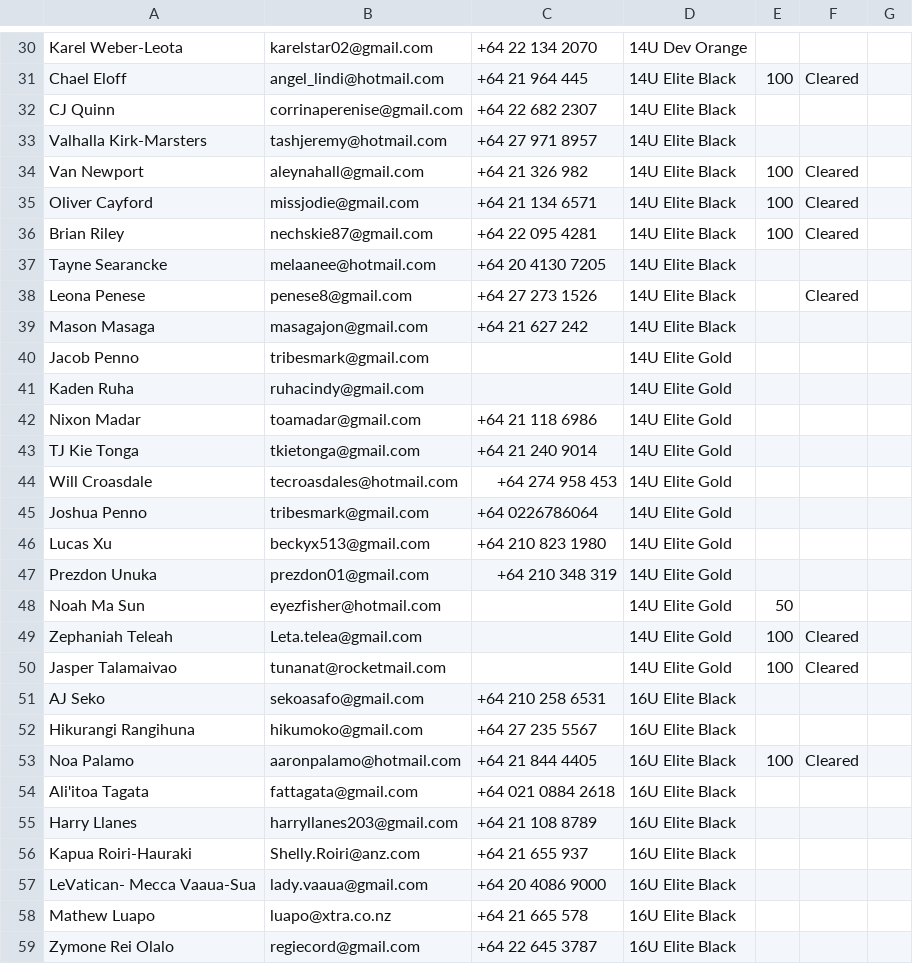
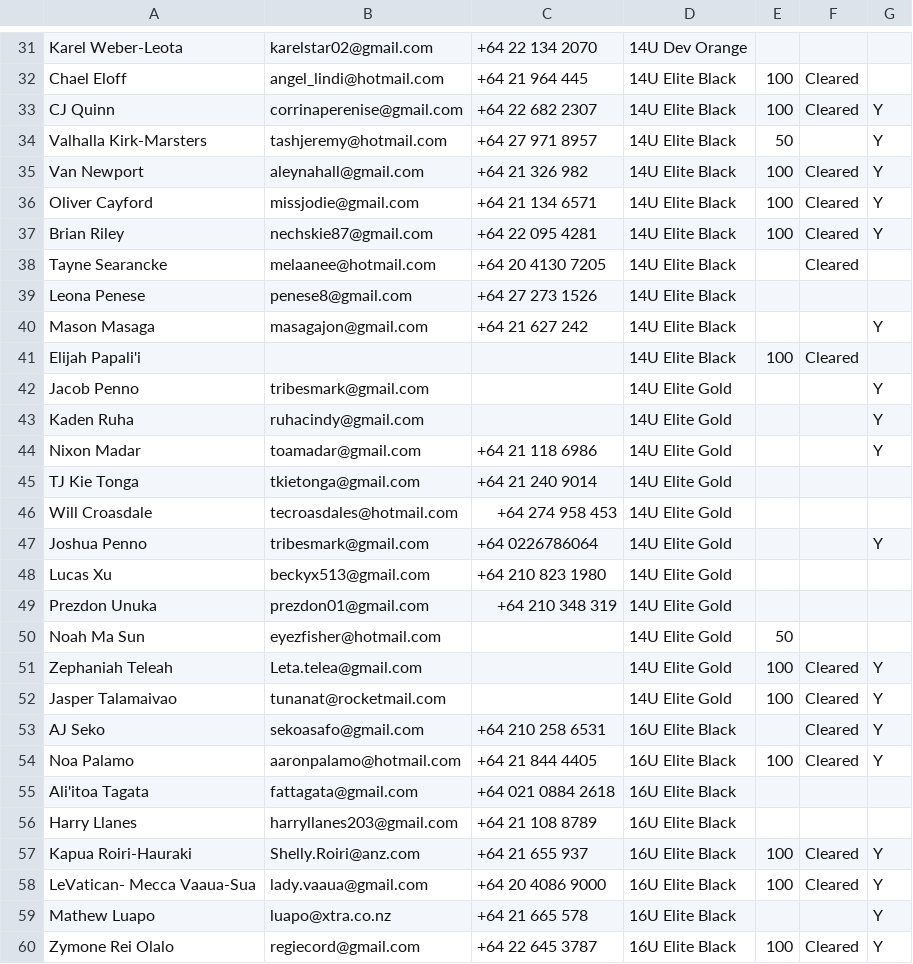
Before and after one commit to limonza/te-tai-hou-teams-2025, a CSV file: teams.csv, drawn as a sheet; only a part is shown, gaps mark what is left out; the diff covers the shown part only.

```diff
--- a/teams.csv
+++ b/teams.csv
@@ -31,16 +32,17 @@ Karel Weber-Leota ,karelstar02@gmail.com,+64 22 134 2070,14U Dev Orange,,,
 Chael Eloff,angel_lindi@hotmail.com,+64 21 964 445,14U Elite Black,100,Cleared,
-CJ Quinn,corrinaperenise@gmail.com,+64 22 682 2307,14U Elite Black,,,
-Valhalla Kirk-Marsters,tashjeremy@hotmail.com,+64 27 971 8957,14U Elite Black,,,
-Van Newport,aleynahall@gmail.com,+64 21 326 982,14U Elite Black,100,Cleared,
-Oliver Cayford,missjodie@gmail.com,+64 21 134 6571,14U Elite Black,100,Cleared,
-Brian Riley,nechskie87@gmail.com,+64 22 095 4281,14U Elite Black,100,Cleared,
-Tayne Searancke,melaanee@hotmail.com,+64 20 4130 7205,14U Elite Black,,,
-Leona Penese,penese8@gmail.com,+64 27 273 1526,14U Elite Black,,Cleared,
-Mason  Masaga,masagajon@gmail.com,+64 21 627 242,14U Elite Black,,,
-Jacob Penno,tribesmark@gmail.com,,14U Elite Gold,,,
-Kaden Ruha,ruhacindy@gmail.com,,14U Elite Gold,,,
-Nixon Madar,toamadar@gmail.com,+64 21 118 6986,14U Elite Gold,,,
+CJ Quinn,corrinaperenise@gmail.com,+64 22 682 2307,14U Elite Black,100,Cleared,Y
+Valhalla Kirk-Marsters,tashjeremy@hotmail.com,+64 27 971 8957,14U Elite Black,50,,Y
+Van Newport,aleynahall@gmail.com,+64 21 326 982,14U Elite Black,100,Cleared,Y
+Oliver Cayford,missjodie@gmail.com,+64 21 134 6571,14U Elite Black,100,Cleared,Y
+Brian Riley,nechskie87@gmail.com,+64 22 095 4281,14U Elite Black,100,Cleared,Y
+Tayne Searancke,melaanee@hotmail.com,+64 20 4130 7205,14U Elite Black,,Cleared,
+Leona Penese,penese8@gmail.com,+64 27 273 1526,14U Elite Black,,,
+Mason  Masaga,masagajon@gmail.com,+64 21 627 242,14U Elite Black,,,Y
+Elijah Papali'i,,,14U Elite Black,100,Cleared,
+Jacob Penno,tribesmark@gmail.com,,14U Elite Gold,,,Y
+Kaden Ruha,ruhacindy@gmail.com,,14U Elite Gold,,,Y
+Nixon Madar,toamadar@gmail.com,+64 21 118 6986,14U Elite Gold,,,Y
 TJ Kie Tonga ,tkietonga@gmail.com,+64 21 240 9014,14U Elite Gold,,,
 Will Croasdale,tecroasdales@hotmail.com,+64 274 958 453,14U Elite Gold,,,
-Joshua Penno,tribesmark@gmail.com,+64 0226786064,14U Elite Gold,,,
+Joshua Penno,tribesmark@gmail.com,+64 0226786064,14U Elite Gold,,,Y
 Lucas Xu,beckyx513@gmail.com,+64 210 823 1980,14U Elite Gold,,,
@@ -48,12 +50,11 @@ Prezdon Unuka,prezdon01@gmail.com,+64 210 348 319,14U Elite Gold,,,
 Noah Ma Sun,eyezfisher@hotmail.com,,14U Elite Gold,50,,
-Zephaniah Teleah,Leta.telea@gmail.com,,14U Elite Gold,100,Cleared,
-Jasper Talamaivao,tunanat@rocketmail.com,,14U Elite Gold,100,Cleared,
-AJ Seko,sekoasafo@gmail.com,+64 210 258 6531,16U Elite Black,,,
-Hikurangi  Rangihuna,hikumoko@gmail.com,+64 27 235 5567,16U Elite Black,,,
-Noa Palamo,aaronpalamo@hotmail.com,+64 21 844 4405,16U Elite Black,100,Cleared,
+Zephaniah Teleah,Leta.telea@gmail.com,,14U Elite Gold,100,Cleared,Y
+Jasper Talamaivao,tunanat@rocketmail.com,,14U Elite Gold,100,Cleared,Y
+AJ Seko,sekoasafo@gmail.com,+64 210 258 6531,16U Elite Black,,Cleared,Y
+Noa Palamo,aaronpalamo@hotmail.com,+64 21 844 4405,16U Elite Black,100,Cleared,Y
 Ali'itoa Tagata,fattagata@gmail.com,+64 021 0884 2618,16U Elite Black,,,
 Harry  Llanes ,harryllanes203@gmail.com,+64 21 108 8789,16U Elite Black,,,
-Kapua Roiri-Hauraki ,Shelly.Roiri@anz.com,+64 21 655 937,16U Elite Black,,,
-LeVatican- Mecca Vaaua-Sua,lady.vaaua@gmail.com,+64 20 4086 9000,16U Elite Black,,,
-Mathew Luapo,luapo@xtra.co.nz,+64 21 665 578,16U Elite Black,,,
-Zymone Rei Olalo,regiecord@gmail.com,+64 22 645 3787,16U Elite Black,,,
+Kapua Roiri-Hauraki ,Shelly.Roiri@anz.com,+64 21 655 937,16U Elite Black,100,Cleared,Y
+LeVatican- Mecca Vaaua-Sua,lady.vaaua@gmail.com,+64 20 4086 9000,16U Elite Black,100,Cleared,Y
+Mathew Luapo,luapo@xtra.co.nz,+64 21 665 578,16U Elite Black,,,Y
+Zymone Rei Olalo,regiecord@gmail.com,+64 22 645 3787,16U Elite Black,100,Cleared,Y
```
Also changed, not shown: 3 added rows, 1 removed row and 59 edited cells elsewhere in this file.
